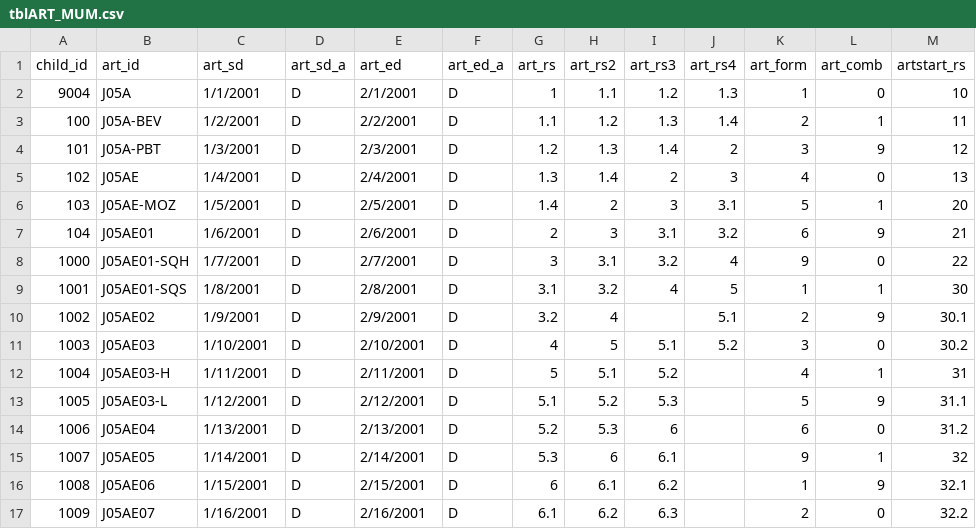
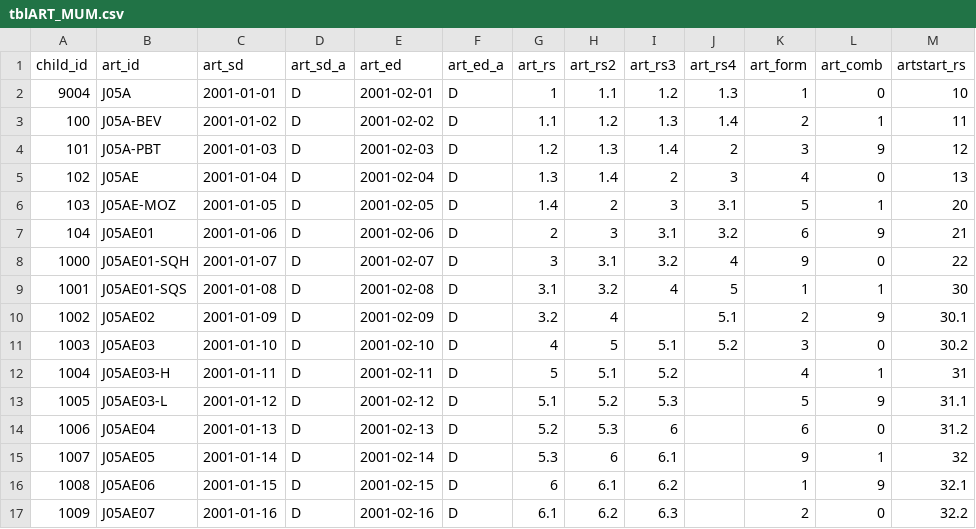
Before and after one commit to ldriggen-iu/qa-checks-r, a CSV file: input/tblART_MUM.csv, drawn as a sheet; only a part is shown; the diff covers the shown part only; the diff names each change by its address in the sheet, - before the commit and + after, or states it on an @@ line.

```diff
--- a/input/tblART_MUM.csv
+++ b/input/tblART_MUM.csv
-C2 (art_sd): 1/1/2001
+C2 (art_sd): 2001-01-01
-E2 (art_ed): 2/1/2001
+E2 (art_ed): 2001-02-01
-C3 (art_sd): 1/2/2001
+C3 (art_sd): 2001-01-02
-E3 (art_ed): 2/2/2001
+E3 (art_ed): 2001-02-02
-C4 (art_sd): 1/3/2001
+C4 (art_sd): 2001-01-03
-E4 (art_ed): 2/3/2001
+E4 (art_ed): 2001-02-03
-C5 (art_sd): 1/4/2001
+C5 (art_sd): 2001-01-04
-E5 (art_ed): 2/4/2001
+E5 (art_ed): 2001-02-04
-C6 (art_sd): 1/5/2001
+C6 (art_sd): 2001-01-05
-E6 (art_ed): 2/5/2001
+E6 (art_ed): 2001-02-05
-C7 (art_sd): 1/6/2001
+C7 (art_sd): 2001-01-06
-E7 (art_ed): 2/6/2001
+E7 (art_ed): 2001-02-06
-C8 (art_sd): 1/7/2001
+C8 (art_sd): 2001-01-07
-E8 (art_ed): 2/7/2001
+E8 (art_ed): 2001-02-07
-C9 (art_sd): 1/8/2001
+C9 (art_sd): 2001-01-08
-E9 (art_ed): 2/8/2001
+E9 (art_ed): 2001-02-08
-C10 (art_sd): 1/9/2001
+C10 (art_sd): 2001-01-09
-E10 (art_ed): 2/9/2001
+E10 (art_ed): 2001-02-09
-C11 (art_sd): 1/10/2001
+C11 (art_sd): 2001-01-10
-E11 (art_ed): 2/10/2001
+E11 (art_ed): 2001-02-10
-C12 (art_sd): 1/11/2001
+C12 (art_sd): 2001-01-11
-E12 (art_ed): 2/11/2001
+E12 (art_ed): 2001-02-11
-C13 (art_sd): 1/12/2001
+C13 (art_sd): 2001-01-12
-E13 (art_ed): 2/12/2001
+E13 (art_ed): 2001-02-12
-C14 (art_sd): 1/13/2001
+C14 (art_sd): 2001-01-13
-E14 (art_ed): 2/13/2001
+E14 (art_ed): 2001-02-13
-C15 (art_sd): 1/14/2001
+C15 (art_sd): 2001-01-14
-E15 (art_ed): 2/14/2001
+E15 (art_ed): 2001-02-14
-C16 (art_sd): 1/15/2001
+C16 (art_sd): 2001-01-15
-E16 (art_ed): 2/15/2001
+E16 (art_ed): 2001-02-15
-C17 (art_sd): 1/16/2001
+C17 (art_sd): 2001-01-16
-E17 (art_ed): 2/16/2001
+E17 (art_ed): 2001-02-16
```
Also changed, not shown: 1 added row and 18 edited cells elsewhere in this file, input/tblART.csv, resource/art_rs_codebook.csv, 11 other files.
